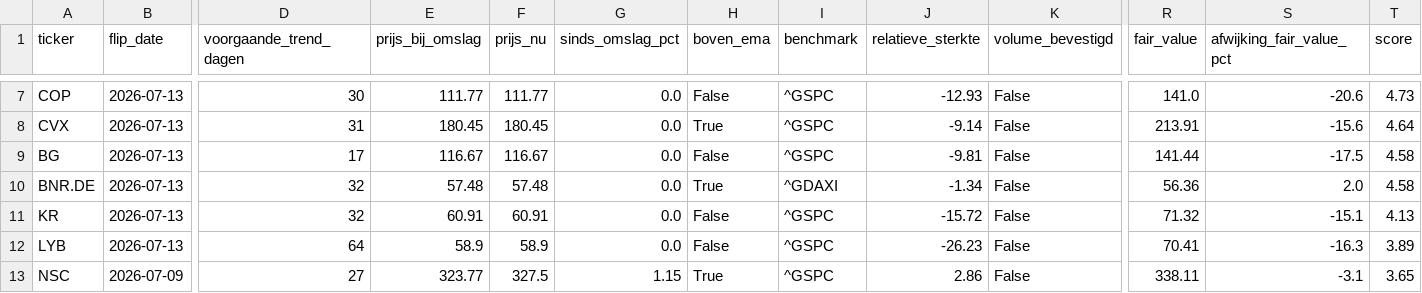
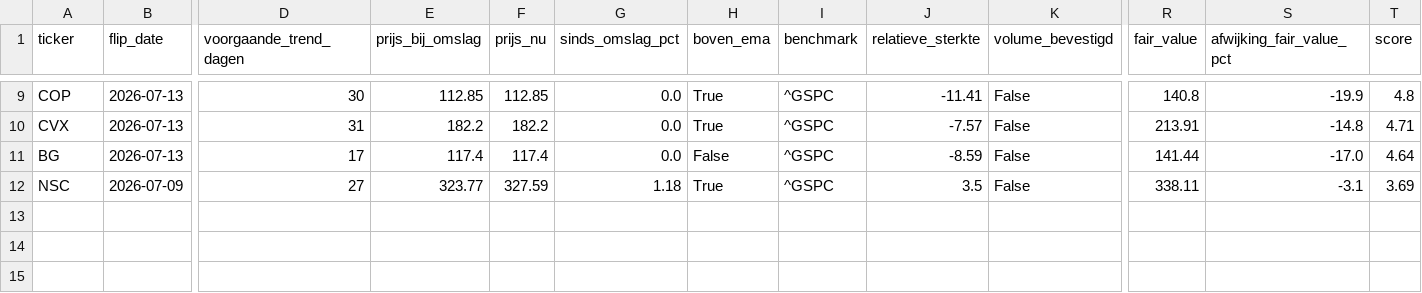
Before and after one commit to hestey-star/hestys-stock-screener, a CSV file: supertrend_signals_daily.csv, drawn as a sheet; only a part is shown, gaps mark what is left out; removed rows and columns are numbered as before the commit, all else as after; rows hold the shown columns only; the diff covers the shown part only; the diff names each change by its address in the sheet, - before the commit and + after, or states it on an @@ line.

```diff
--- a/supertrend_signals_daily.csv
+++ b/supertrend_signals_daily.csv
-E9 (prijs_bij_omslag): 111.77
+E9 (prijs_bij_omslag): 112.85
-F9 (prijs_nu): 111.77
+F9 (prijs_nu): 112.85
-H9 (boven_ema): False
+H9 (boven_ema): True
-J9 (relatieve_sterkte): -12.93
+J9 (relatieve_sterkte): -11.41
-R9 (fair_value): 141.0
+R9 (fair_value): 140.8
-S9 (afwijking_fair_value_pct): -20.6
+S9 (afwijking_fair_value_pct): -19.9
-T9 (score): 4.73
+T9 (score): 4.8
-E10 (prijs_bij_omslag): 180.45
+E10 (prijs_bij_omslag): 182.2
-F10 (prijs_nu): 180.45
+F10 (prijs_nu): 182.2
-J10 (relatieve_sterkte): -9.14
+J10 (relatieve_sterkte): -7.57
-S10 (afwijking_fair_value_pct): -15.6
+S10 (afwijking_fair_value_pct): -14.8
-T10 (score): 4.64
+T10 (score): 4.71
-E11 (prijs_bij_omslag): 116.67
+E11 (prijs_bij_omslag): 117.4
-F11 (prijs_nu): 116.67
+F11 (prijs_nu): 117.4
-J11 (relatieve_sterkte): -9.81
+J11 (relatieve_sterkte): -8.59
-S11 (afwijking_fair_value_pct): -17.5
+S11 (afwijking_fair_value_pct): -17.0
-T11 (score): 4.58
+T11 (score): 4.64
-row 10: BNR.DE | 2026-07-13 | 32 | 57.48 | 57.48 | 0.0 | True | ^GDAXI | -1.34 | False | 56.36 | 2.0 | 4.58
-row 11: KR | 2026-07-13 | 32 | 60.91 | 60.91 | 0.0 | False | ^GSPC | -15.72 | False | 71.32 | -15.1 | 4.13
-row 12: LYB | 2026-07-13 | 64 | 58.9 | 58.9 | 0.0 | False | ^GSPC | -26.23 | False | 70.41 | -16.3 | 3.89
-F12 (prijs_nu): 327.5
+F12 (prijs_nu): 327.59
-G12 (sinds_omslag_pct): 1.15
+G12 (sinds_omslag_pct): 1.18
-J12 (relatieve_sterkte): 2.86
+J12 (relatieve_sterkte): 3.5
-T12 (score): 3.65
+T12 (score): 3.69
```
Also changed, not shown: 3 added rows, 1 removed row and 24 edited cells elsewhere in this file, top_movers.csv.
